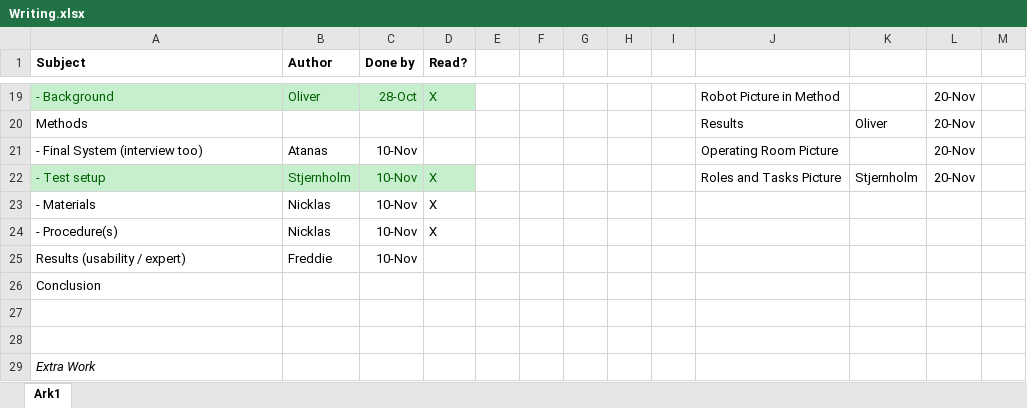
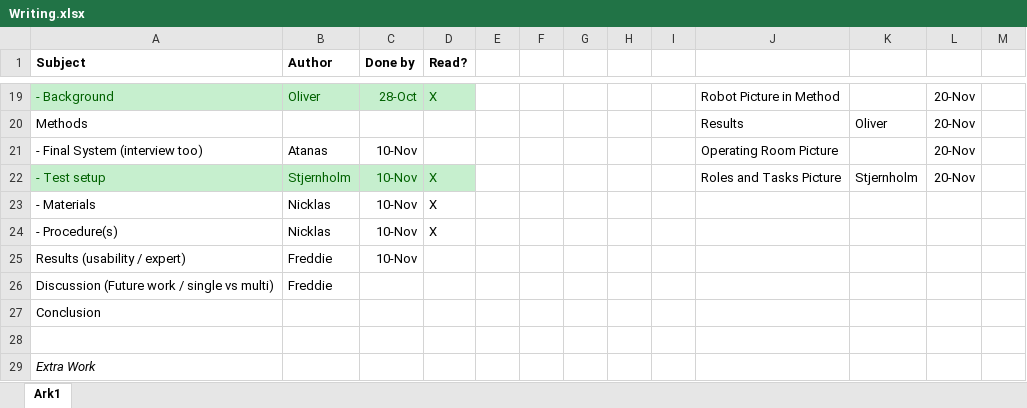
Before and after one commit to Nstjer14/surgeon_sim_vr, an Excel workbook: Project Work/Writing.xlsx, sheet Ark1, drawn as a sheet; only a part is shown, gaps mark what is left out; values as stored, in another font and other column widths than the file's, no borders; removed rows and columns are numbered as before the commit, all else as after; the diff names each change by its address in the sheet, - before the commit and + after, or states it on an @@ line.

Commit message:
My excel

```diff
--- a/Project Work/Writing.xlsx (sheet Ark1)
+++ b/Project Work/Writing.xlsx (sheet Ark1)
+row 26: Discussion (Future work / single vs multi) | Freddie
-row 27: (empty)
```
